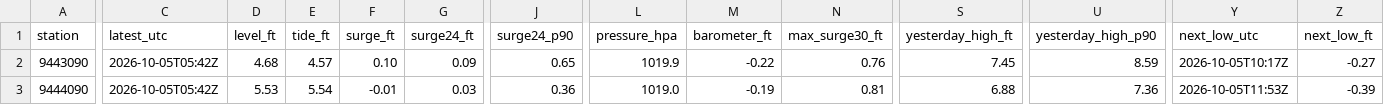
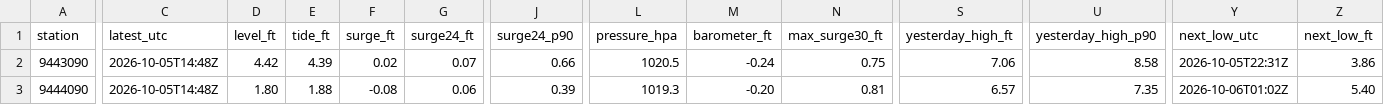
Before and after one commit to bdgroves/puget-tides, a CSV file: now.csv, drawn as a sheet; only a part is shown, gaps mark what is left out; the diff covers the shown part only; the diff names each change by its address in the sheet, - before the commit and + after, or states it on an @@ line.

```diff
--- a/now.csv
+++ b/now.csv
-C2:C3 (latest_utc): 2026-10-05T05:42Z
+C2:C3 (latest_utc): 2026-10-05T14:48Z
-D2 (level_ft): 4.68
+D2 (level_ft): 4.42
-E2 (tide_ft): 4.57
+E2 (tide_ft): 4.39
-F2 (surge_ft): 0.10
+F2 (surge_ft): 0.02
-G2 (surge24_ft): 0.09
+G2 (surge24_ft): 0.07
-J2 (surge24_p90): 0.65
+J2 (surge24_p90): 0.66
-L2 (pressure_hpa): 1019.9
+L2 (pressure_hpa): 1020.5
-M2 (barometer_ft): -0.22
+M2 (barometer_ft): -0.24
-N2 (max_surge30_ft): 0.76
+N2 (max_surge30_ft): 0.75
-S2 (yesterday_high_ft): 7.45
+S2 (yesterday_high_ft): 7.06
-U2 (yesterday_high_p90): 8.59
+U2 (yesterday_high_p90): 8.58
-Y2 (next_low_utc): 2026-10-05T10:17Z
+Y2 (next_low_utc): 2026-10-05T22:31Z
-Z2 (next_low_ft): -0.27
+Z2 (next_low_ft): 3.86
-D3 (level_ft): 5.53
+D3 (level_ft): 1.80
-E3 (tide_ft): 5.54
+E3 (tide_ft): 1.88
-F3 (surge_ft): -0.01
+F3 (surge_ft): -0.08
-G3 (surge24_ft): 0.03
+G3 (surge24_ft): 0.06
-J3 (surge24_p90): 0.36
+J3 (surge24_p90): 0.39
-L3 (pressure_hpa): 1019.0
+L3 (pressure_hpa): 1019.3
-M3 (barometer_ft): -0.19
+M3 (barometer_ft): -0.20
-S3 (yesterday_high_ft): 6.88
+S3 (yesterday_high_ft): 6.57
-U3 (yesterday_high_p90): 7.36
+U3 (yesterday_high_p90): 7.35
-Y3 (next_low_utc): 2026-10-05T11:53Z
+Y3 (next_low_utc): 2026-10-06T01:02Z
-Z3 (next_low_ft): -0.39
+Z3 (next_low_ft): 5.40
```
Also changed, not shown: 87 edited cells elsewhere in this file, datums.csv, harcon.csv, 6 other files.
